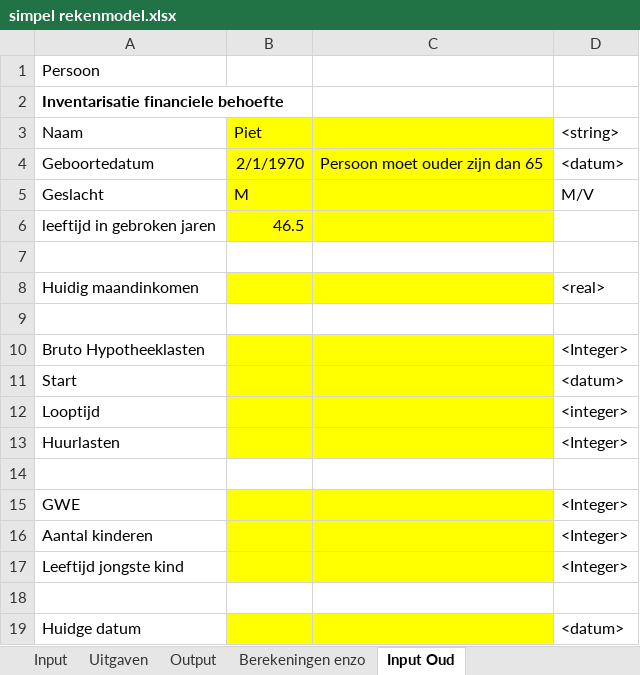
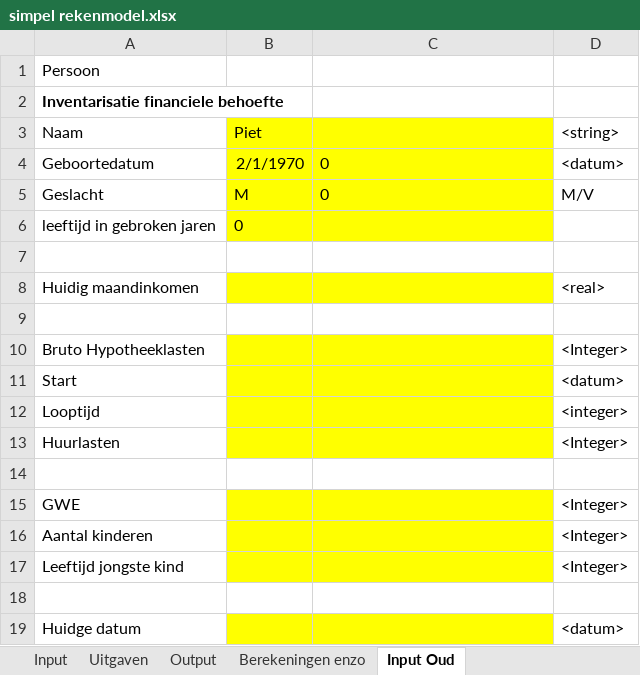
Before and after one commit to rhazen35/blueberry_demo, an Excel workbook: web/files/xml_storage/simpel rekenmodel.xlsx, sheet Input Oud, drawn as a sheet; values as stored, in another font and other column widths than the file's, no borders; the diff names each change by its address in the sheet, - before the commit and + after, or states it on an @@ line.

```diff
--- a/web/files/xml_storage/simpel rekenmodel.xlsx (sheet Input Oud)
+++ b/web/files/xml_storage/simpel rekenmodel.xlsx (sheet Input Oud)
-C4: Persoon moet ouder zijn dan 65
+C4: 0
-C5: (empty)
+C5: 0
-B6: 46.5
+B6: 0
```
Also changed, not shown: sheet Output, sheet Uitgaven, sheet Input, 3 other files.
